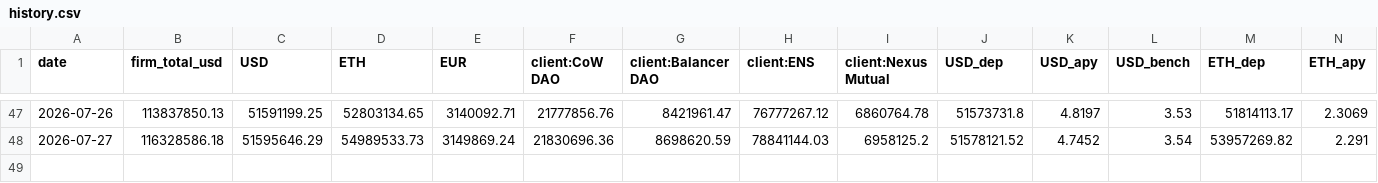
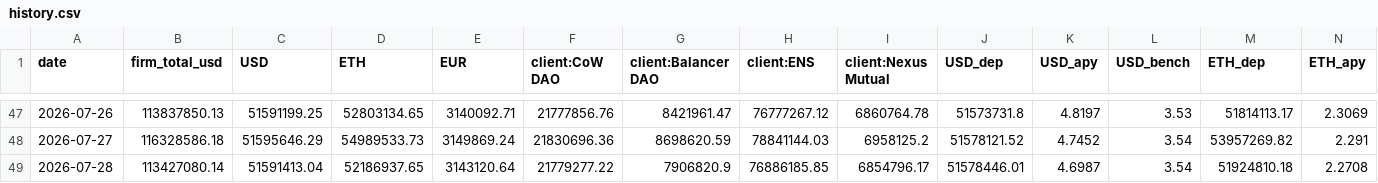
Before and after one commit to Taravello/kpk-aum-dashboard, a CSV file: data/history.csv, drawn as a sheet; only a part is shown, gaps mark what is left out; rows hold the shown columns only; the diff names each change by its address in the sheet, - before the commit and + after, or states it on an @@ line.

```diff
--- a/data/history.csv
+++ b/data/history.csv
+row 49: 2026-07-28 | 113427080.14 | 51591413.04 | 52186937.65 | 3143120.64 | 21779277.22 | 7906820.9 | 76886185.85 | 6854796.17 | 51578446.01 | 4.6987 | 3.54 | 51924810.18 | 2.2708
```
Also changed, not shown: 3 other files.
